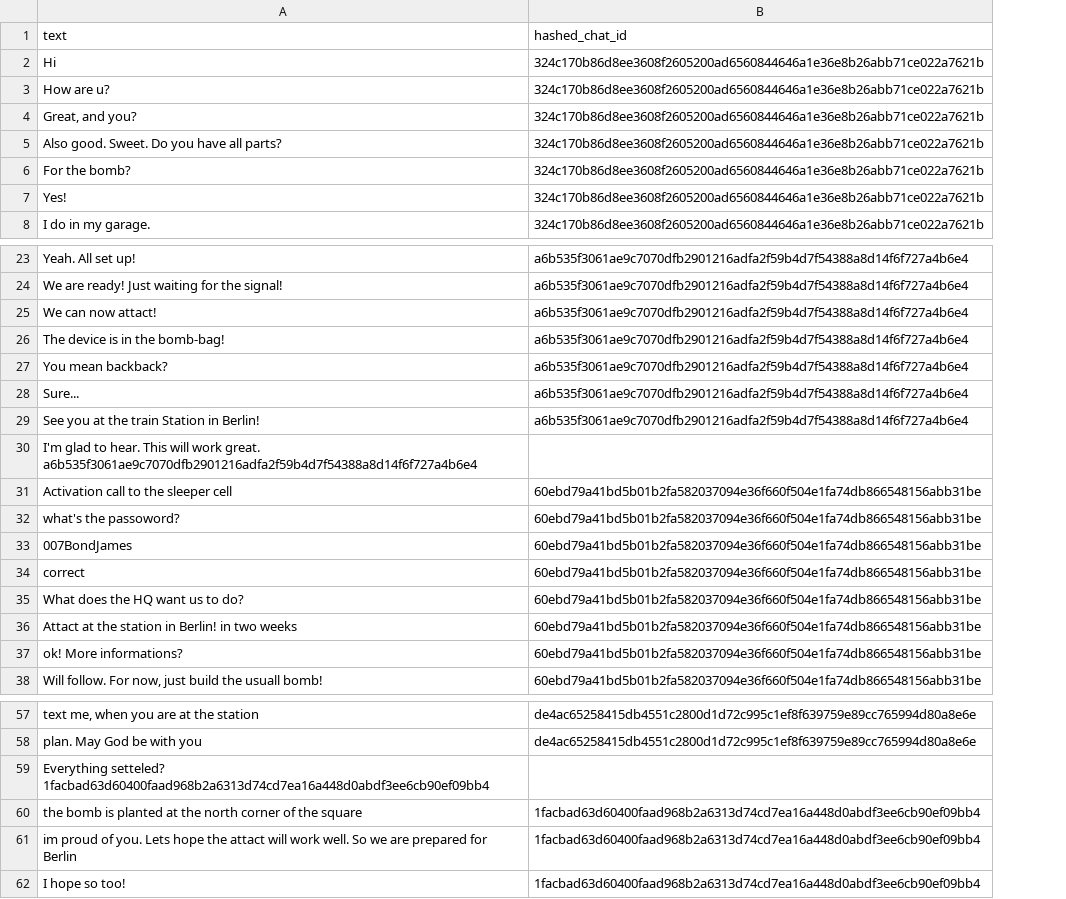
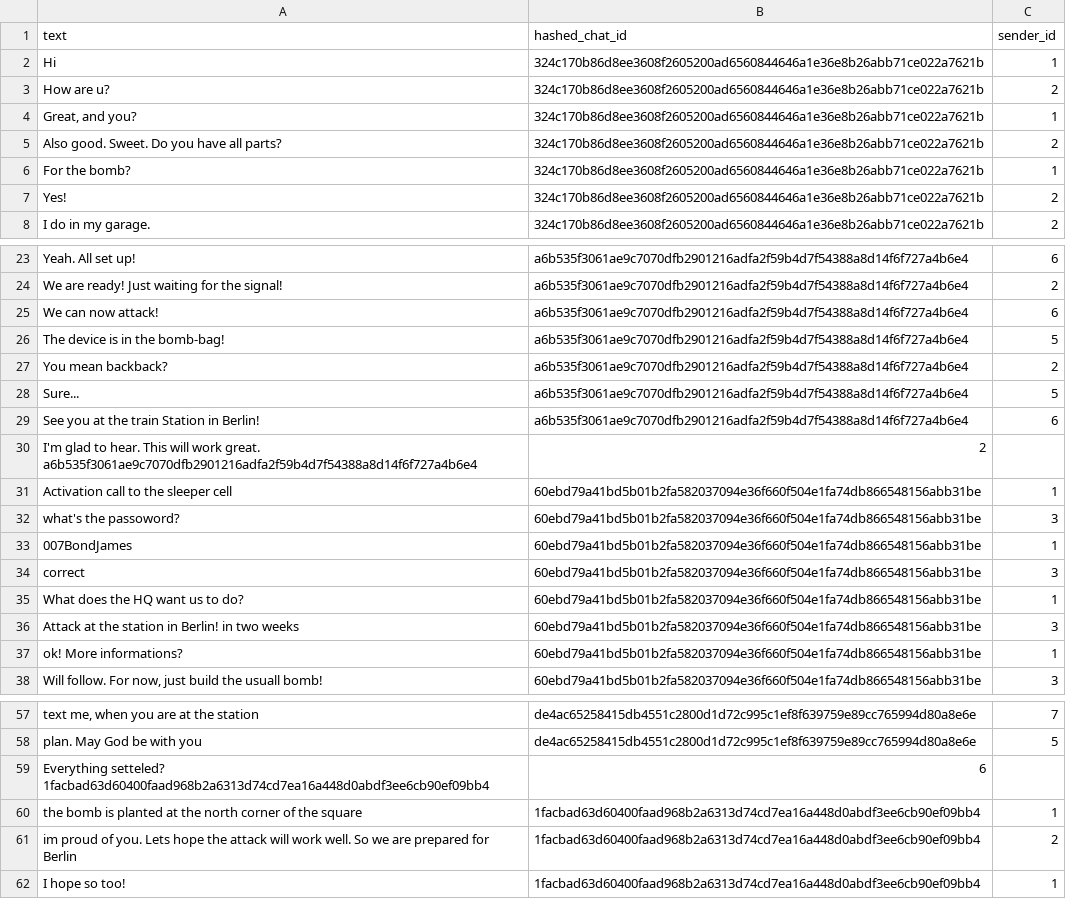
Before and after one commit to SummerOfCode-NoHate/Data, a CSV file: terorism.csv, drawn as a sheet; only a part is shown, gaps mark what is left out; the diff covers the shown part only; the diff names each change by its address in the sheet, - before the commit and + after, or states it on an @@ line.

Commit message:
Update terorism.csv

```diff
--- a/terorism.csv
+++ b/terorism.csv
+column C (sender_id), rows 2-8: 1 | 2 | 1 | 2 | 1 | 2 | 2; rows 23-38: 6 | 2 | 6 | 5 | 2 | 5 | 6 |  | 1 | 3 | 1 | 3 | 1 | 3 | 1 | 3; rows 57-62: 7 | 5 |  | 1 | 2 | 1
-A25 (text): We can now attact!
+A25 (text): We can now attack!
-B30 (hashed_chat_id): (empty)
+B30 (hashed_chat_id): 2
-A36 (text): Attact at the station in Berlin! in two weeks
+A36 (text): Attack at the station in Berlin! in two weeks
-B59 (hashed_chat_id): (empty)
+B59 (hashed_chat_id): 6
-A61 (text): …hope the attact will work…
+A61 (text): …hope the attack will work…
```
Also changed, not shown: 1 edited cell elsewhere in this file.
